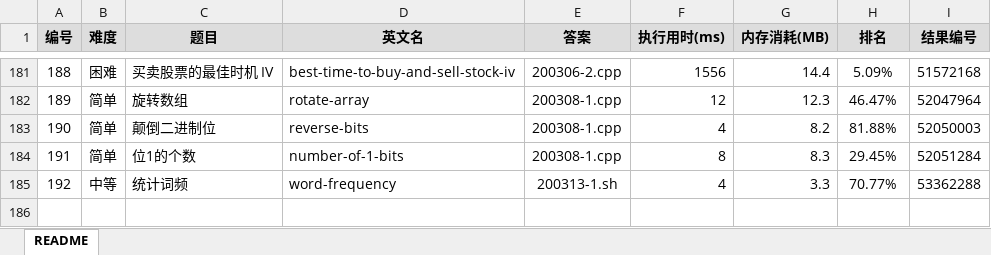
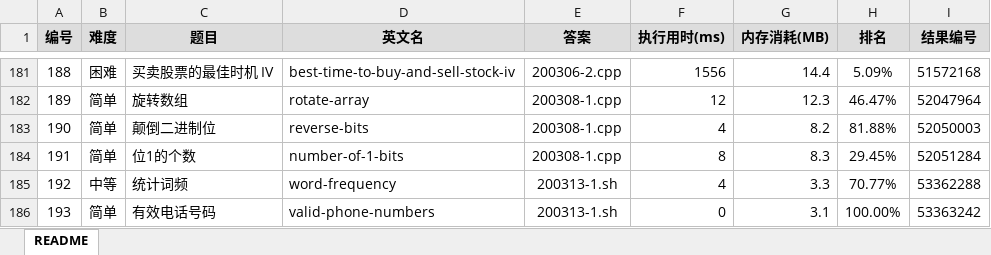
Before and after one commit to yanlinlin82/leetcode, an Excel workbook: results.xlsx, sheet README, drawn as a sheet; only a part is shown, gaps mark what is left out; values as stored, in another font and other column widths than the file's, no borders; the diff names each change by its address in the sheet, - before the commit and + after, or states it on an @@ line.

```diff
--- a/results.xlsx (sheet README)
+++ b/results.xlsx (sheet README)
+row 186: 193 | 简单 | 有效电话号码 | valid-phone-numbers | 200313-1.sh | 0 | 3.1 | 100.00% | 53363242
```
Also changed, not shown: 3 other files.
